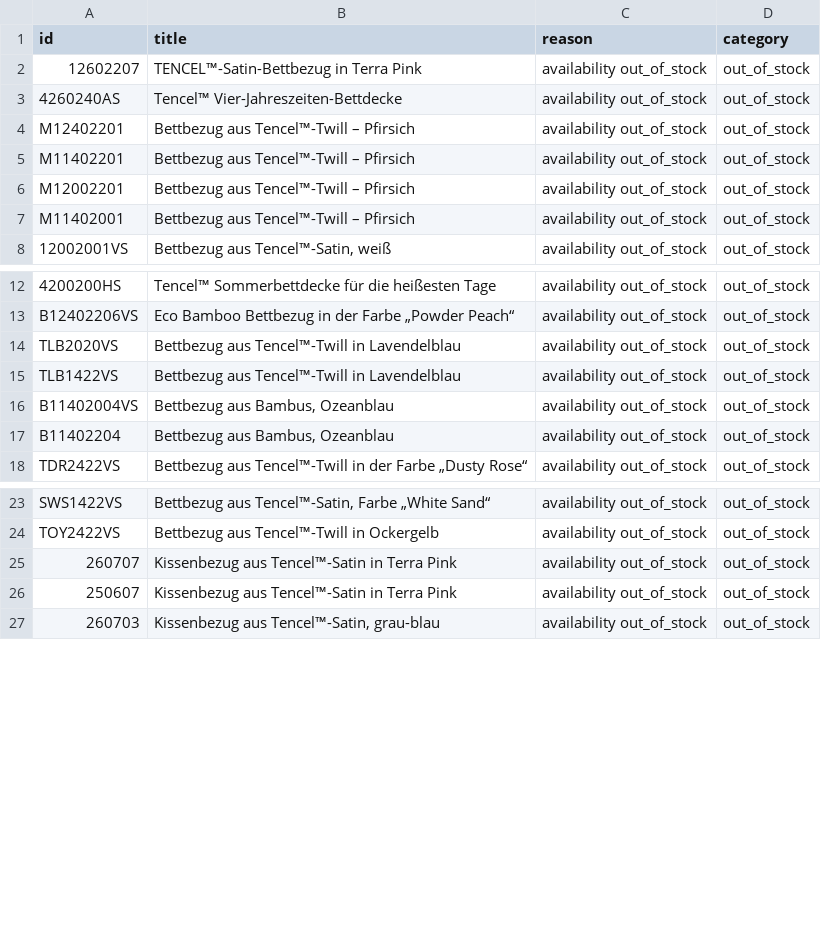
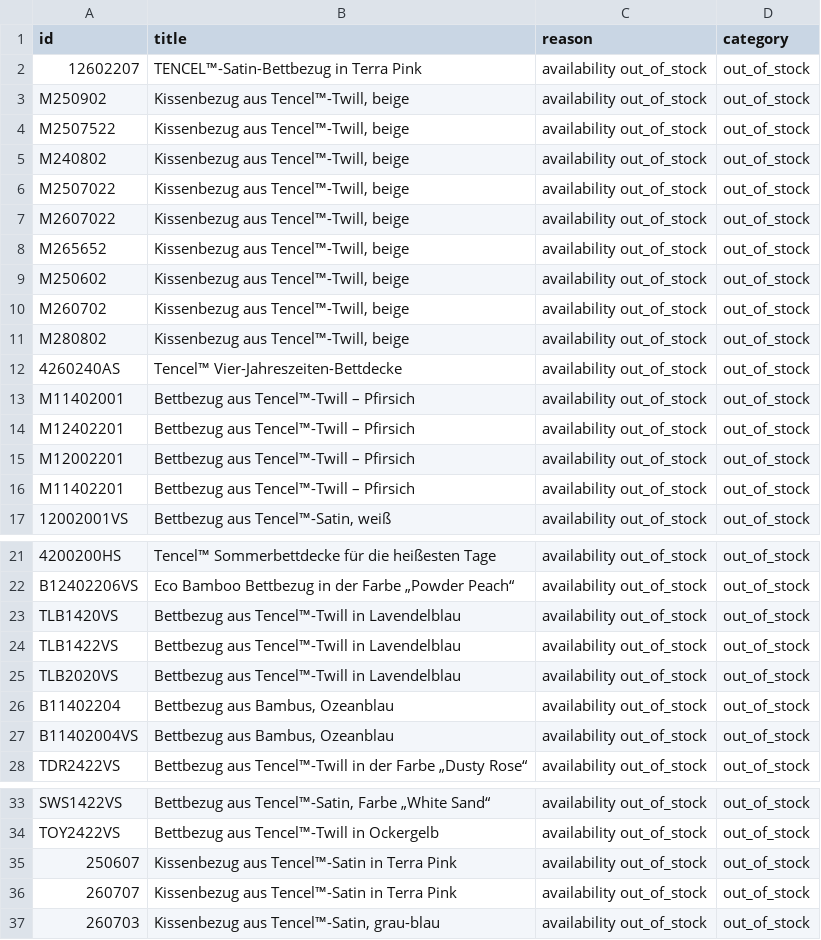
Before and after one commit to dstark-maison/mdc-merchant-feed-sync, a CSV file: data/idealo_feed_exclusions.csv, drawn as a sheet; only a part is shown, gaps mark what is left out.

```diff
--- a/data/idealo_feed_exclusions.csv
+++ b/data/idealo_feed_exclusions.csv
@@ -2,7 +2,16 @@ id,title,reason,category
 12602207,TENCEL™-Satin-Bettbezug in Terra Pink,availability out_of_stock,out_of_stock
+M250902,"Kissenbezug aus Tencel™-Twill, beige",availability out_of_stock,out_of_stock
+M2507522,"Kissenbezug aus Tencel™-Twill, beige",availability out_of_stock,out_of_stock
+M240802,"Kissenbezug aus Tencel™-Twill, beige",availability out_of_stock,out_of_stock
+M2507022,"Kissenbezug aus Tencel™-Twill, beige",availability out_of_stock,out_of_stock
+M2607022,"Kissenbezug aus Tencel™-Twill, beige",availability out_of_stock,out_of_stock
+M265652,"Kissenbezug aus Tencel™-Twill, beige",availability out_of_stock,out_of_stock
+M250602,"Kissenbezug aus Tencel™-Twill, beige",availability out_of_stock,out_of_stock
+M260702,"Kissenbezug aus Tencel™-Twill, beige",availability out_of_stock,out_of_stock
+M280802,"Kissenbezug aus Tencel™-Twill, beige",availability out_of_stock,out_of_stock
 4260240AS,Tencel™ Vier-Jahreszeiten-Bettdecke,availability out_of_stock,out_of_stock
+M11402001,Bettbezug aus Tencel™-Twill – Pfirsich,availability out_of_stock,out_of_stock
 M12402201,Bettbezug aus Tencel™-Twill – Pfirsich,availability out_of_stock,out_of_stock
+M12002201,Bettbezug aus Tencel™-Twill – Pfirsich,availability out_of_stock,out_of_stock
 M11402201,Bettbezug aus Tencel™-Twill – Pfirsich,availability out_of_stock,out_of_stock
-M12002201,Bettbezug aus Tencel™-Twill – Pfirsich,availability out_of_stock,out_of_stock
-M11402001,Bettbezug aus Tencel™-Twill – Pfirsich,availability out_of_stock,out_of_stock
 12002001VS,"Bettbezug aus Tencel™-Satin, weiß",availability out_of_stock,out_of_stock
@@ -13,6 +22,7 @@ M11402001,Bettbezug aus Tencel™-Twill – Pfirsich,availability out_of_stock,o
 B12402206VS,Eco Bamboo Bettbezug in der Farbe „Powder Peach“,availability out_of_stock,out_of_stock
+TLB1420VS,Bettbezug aus Tencel™-Twill in Lavendelblau,availability out_of_stock,out_of_stock
+TLB1422VS,Bettbezug aus Tencel™-Twill in Lavendelblau,availability out_of_stock,out_of_stock
 TLB2020VS,Bettbezug aus Tencel™-Twill in Lavendelblau,availability out_of_stock,out_of_stock
-TLB1422VS,Bettbezug aus Tencel™-Twill in Lavendelblau,availability out_of_stock,out_of_stock
+B11402204,"Bettbezug aus Bambus, Ozeanblau",availability out_of_stock,out_of_stock
 B11402004VS,"Bettbezug aus Bambus, Ozeanblau",availability out_of_stock,out_of_stock
-B11402204,"Bettbezug aus Bambus, Ozeanblau",availability out_of_stock,out_of_stock
 TDR2422VS,Bettbezug aus Tencel™-Twill in der Farbe „Dusty Rose“,availability out_of_stock,out_of_stock
@@ -24,4 +34,4 @@ SWS1422VS,"Bettbezug aus Tencel™-Satin, Farbe „White Sand“",availability o
 TOY2422VS,Bettbezug aus Tencel™-Twill in Ockergelb,availability out_of_stock,out_of_stock
+250607,Kissenbezug aus Tencel™-Satin in Terra Pink,availability out_of_stock,out_of_stock
 260707,Kissenbezug aus Tencel™-Satin in Terra Pink,availability out_of_stock,out_of_stock
-250607,Kissenbezug aus Tencel™-Satin in Terra Pink,availability out_of_stock,out_of_stock
 260703,"Kissenbezug aus Tencel™-Satin, grau-blau",availability out_of_stock,out_of_stock
```
Also changed, not shown: 2 other files.
